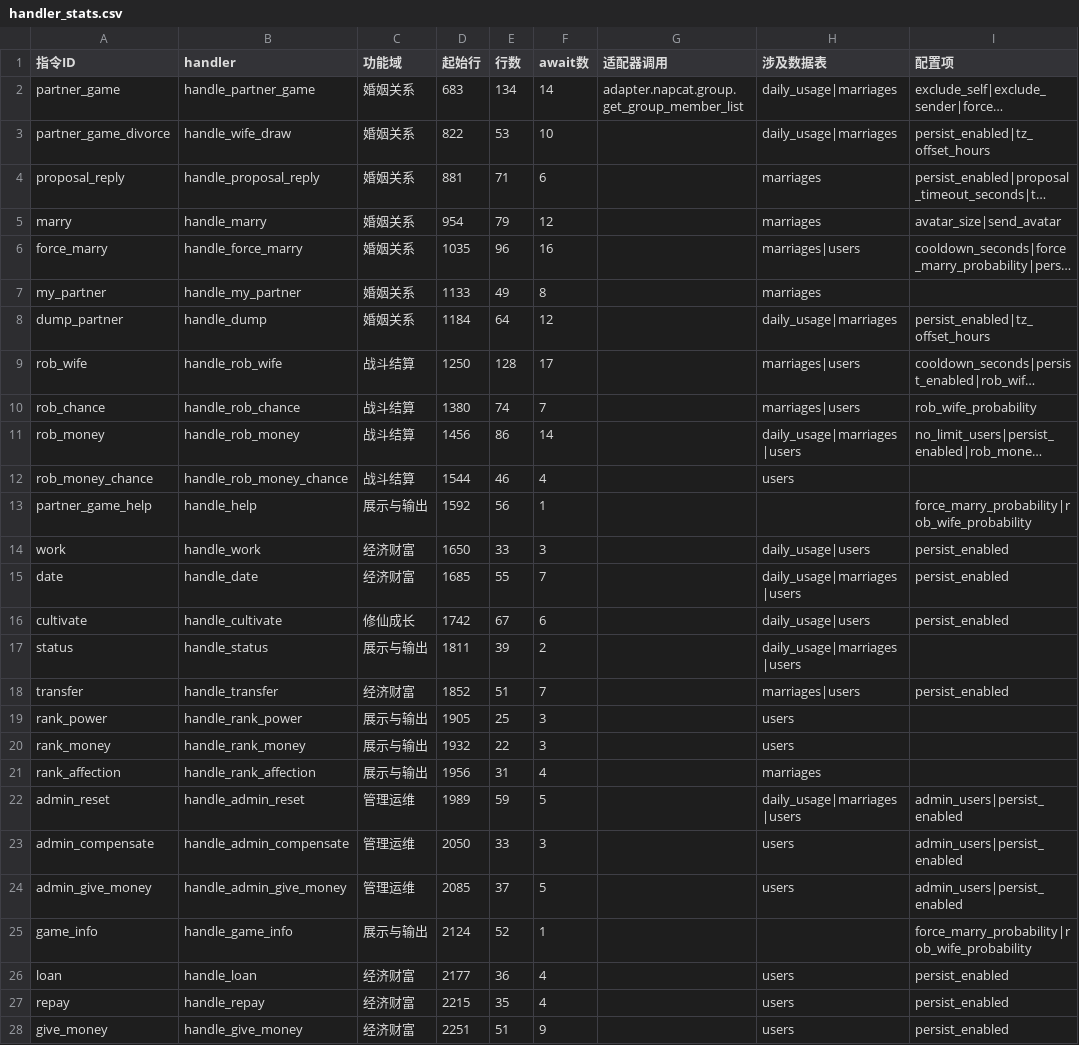
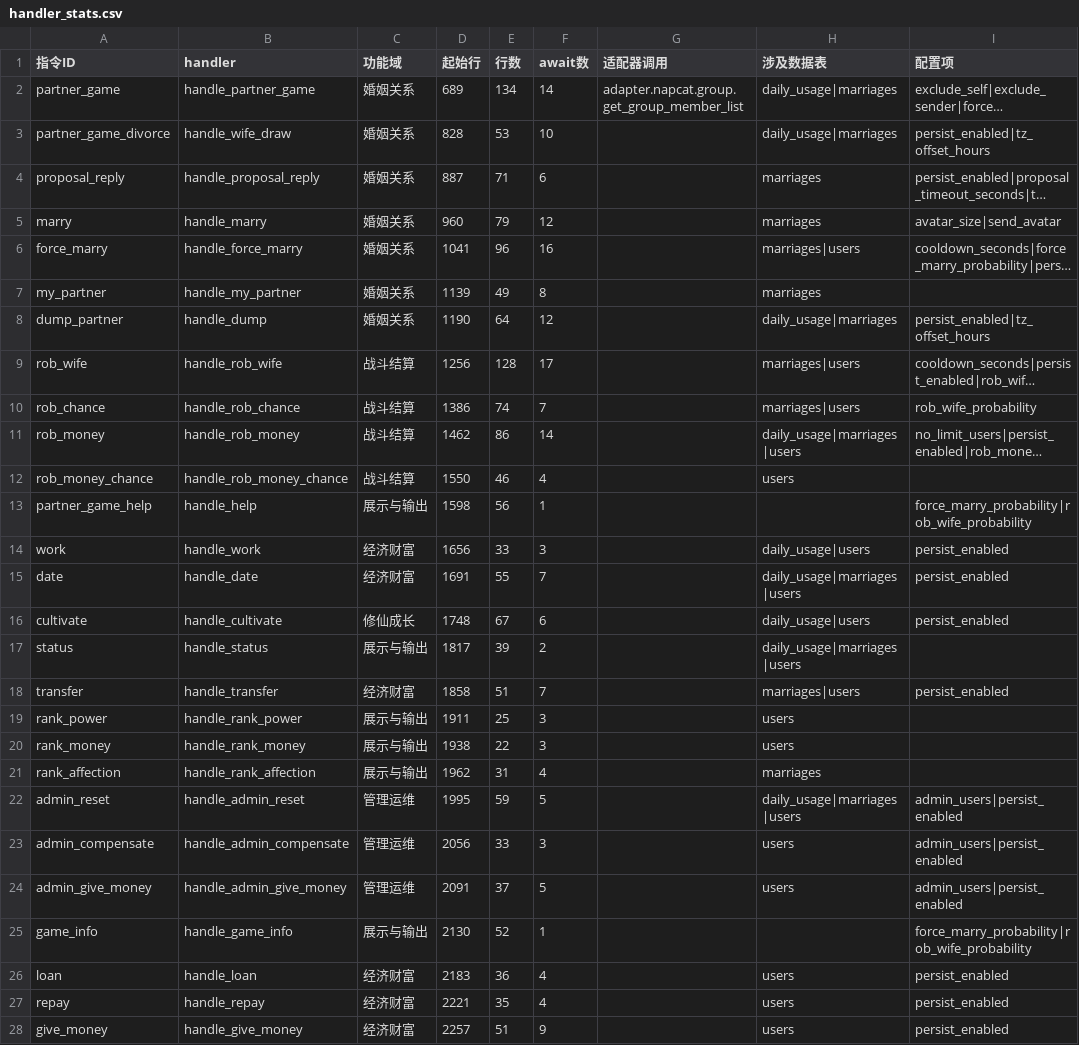
Before and after one commit to tianditongcuo/partner-game, a CSV file: docs/handler_stats.csv, drawn as a sheet; only a part is shown; long unchanged cells end in …; the diff covers the shown part only; the diff names each change by its address in the sheet, - before the commit and + after, or states it on an @@ line.

```diff
--- a/docs/handler_stats.csv
+++ b/docs/handler_stats.csv
-D2 (起始行): 683
+D2 (起始行): 689
-D3 (起始行): 822
+D3 (起始行): 828
-D4 (起始行): 881
+D4 (起始行): 887
-D5 (起始行): 954
+D5 (起始行): 960
-D6 (起始行): 1035
+D6 (起始行): 1041
-D7 (起始行): 1133
+D7 (起始行): 1139
-D8 (起始行): 1184
+D8 (起始行): 1190
-D9 (起始行): 1250
+D9 (起始行): 1256
-D10 (起始行): 1380
+D10 (起始行): 1386
-D11 (起始行): 1456
+D11 (起始行): 1462
-D12 (起始行): 1544
+D12 (起始行): 1550
-D13 (起始行): 1592
+D13 (起始行): 1598
-D14 (起始行): 1650
+D14 (起始行): 1656
-D15 (起始行): 1685
+D15 (起始行): 1691
-D16 (起始行): 1742
+D16 (起始行): 1748
-D17 (起始行): 1811
+D17 (起始行): 1817
-D18 (起始行): 1852
+D18 (起始行): 1858
-D19 (起始行): 1905
+D19 (起始行): 1911
-D20 (起始行): 1932
+D20 (起始行): 1938
-D21 (起始行): 1956
+D21 (起始行): 1962
-D22 (起始行): 1989
+D22 (起始行): 1995
-D23 (起始行): 2050
+D23 (起始行): 2056
-D24 (起始行): 2085
+D24 (起始行): 2091
-D25 (起始行): 2124
+D25 (起始行): 2130
-D26 (起始行): 2177
+D26 (起始行): 2183
-D27 (起始行): 2215
+D27 (起始行): 2221
-D28 (起始行): 2251
+D28 (起始行): 2257
```
Also changed, not shown: 4 edited cells elsewhere in this file, 5 other files.
